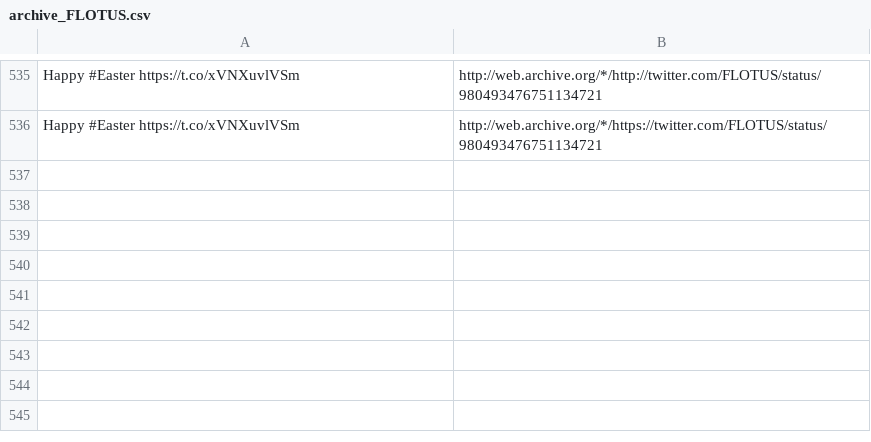
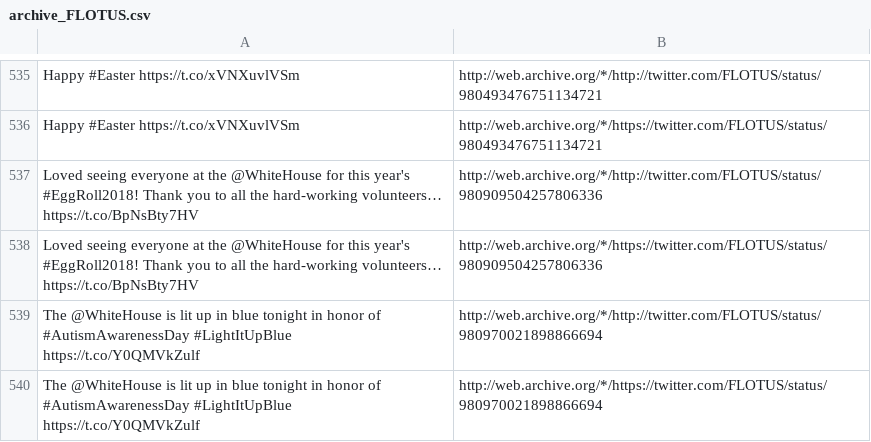
Before and after one commit to patrick-brian-mooney/archive-junta, a CSV file: data/archive_FLOTUS.csv, drawn as a sheet; only a part is shown, gaps mark what is left out; the diff names each change by its address in the sheet, - before the commit and + after, or states it on an @@ line.

```diff
--- a/data/archive_FLOTUS.csv
+++ b/data/archive_FLOTUS.csv
+row 537: Loved seeing everyone at the @WhiteHouse for this year's #EggRoll2018! Thank you to all the hard-working volunteers… https://t.co/BpNsBty7HV | http://web.archive.org/*/http://twitter.com/FLOTUS/status/980909504257806336
+row 538: Loved seeing everyone at the @WhiteHouse for this year's #EggRoll2018! Thank you to all the hard-working volunteers… https://t.co/BpNsBty7HV | http://web.archive.org/*/https://twitter.com/FLOTUS/status/980909504257806336
+row 539: The @WhiteHouse is lit up in blue tonight in honor of #AutismAwarenessDay #LightItUpBlue https://t.co/Y0QMVkZulf | http://web.archive.org/*/http://twitter.com/FLOTUS/status/980970021898866694
+row 540: The @WhiteHouse is lit up in blue tonight in honor of #AutismAwarenessDay #LightItUpBlue https://t.co/Y0QMVkZulf | http://web.archive.org/*/https://twitter.com/FLOTUS/status/980970021898866694
```
Also changed, not shown: data/archive_DepSecHargan.csv, data/archive_SecretaryAcosta.csv, 19 other files.
